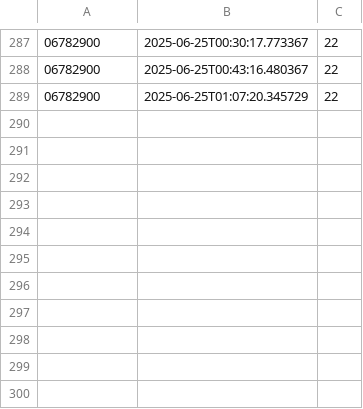
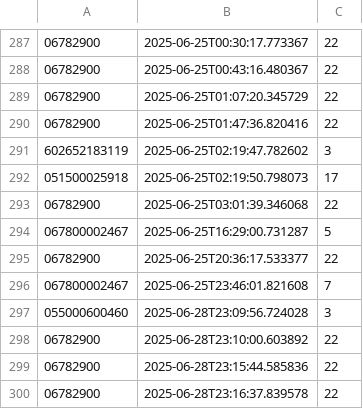
Before and after one commit to makroumi/saas, a CSV file: inventory/data/stock_history.csv, drawn as a sheet; only a part is shown, gaps mark what is left out.

```diff
--- a/inventory/data/stock_history.csv
+++ b/inventory/data/stock_history.csv
@@ -289 +289,12 @@
 06782900,2025-06-25T01:07:20.345729,22
+06782900,2025-06-25T01:47:36.820416,22
+602652183119,2025-06-25T02:19:47.782602,3
+051500025918,2025-06-25T02:19:50.798073,17
+06782900,2025-06-25T03:01:39.346068,22
+067800002467,2025-06-25T16:29:00.731287,5
+06782900,2025-06-25T20:36:17.533377,22
+067800002467,2025-06-25T23:46:01.821608,7
+055000600460,2025-06-28T23:09:56.724028,3
+06782900,2025-06-28T23:10:00.603892,22
+06782900,2025-06-28T23:15:44.585836,22
+06782900,2025-06-28T23:16:37.839578,22
```
Also changed, not shown: inventory/data/inventory.csv, 13 other files.
